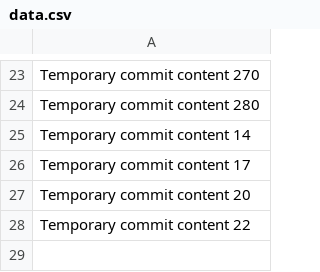
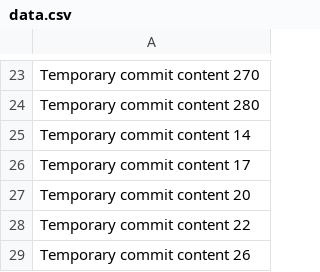
Before and after one commit to temisoykichi/PhotoSync, a CSV file: data.csv, drawn as a sheet; only a part is shown, gaps mark what is left out; the diff names each change by its address in the sheet, - before the commit and + after, or states it on an @@ line.

```diff
--- a/data.csv
+++ b/data.csv
+row 29: Temporary commit content 26
```
